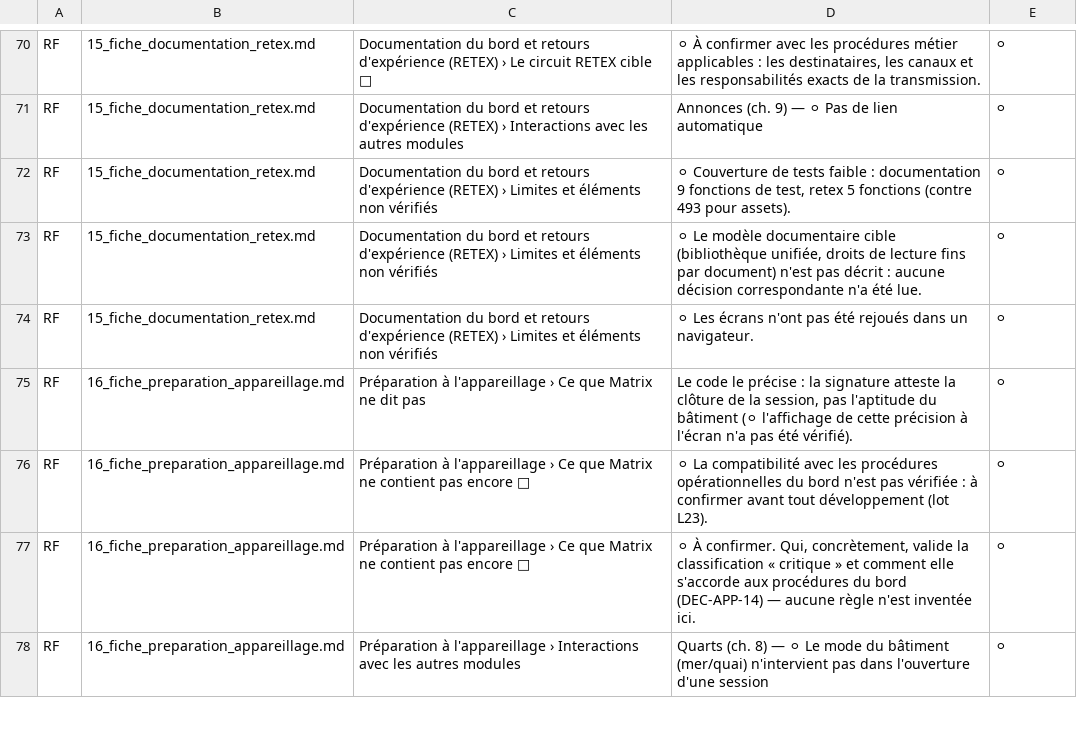
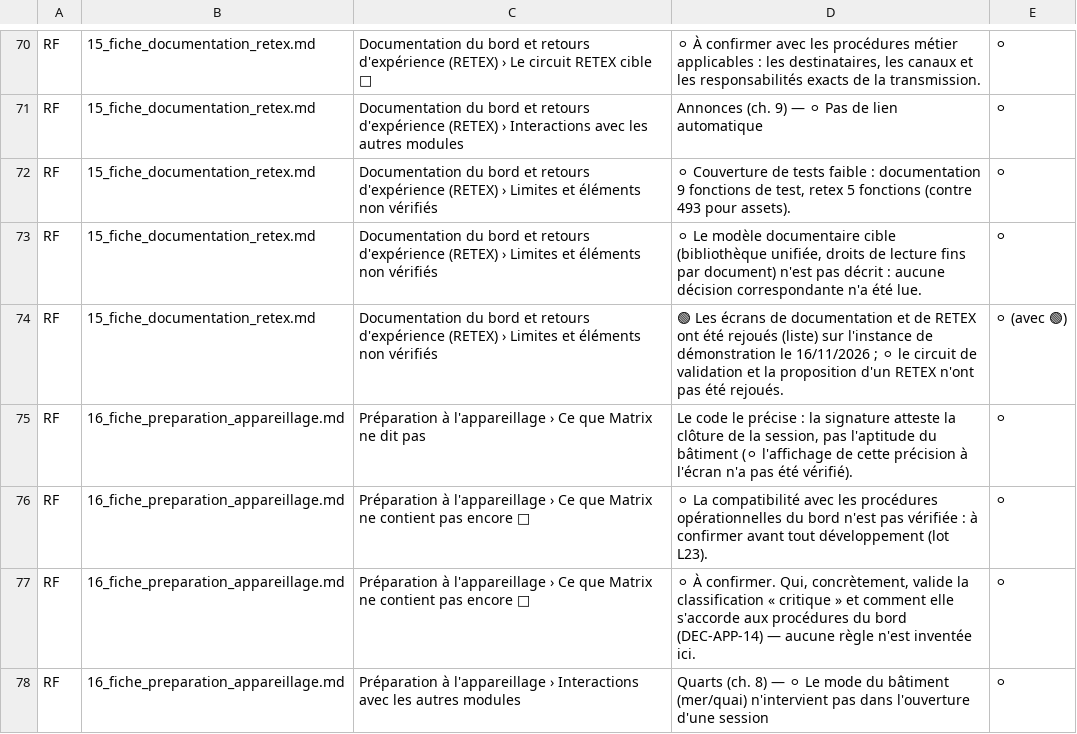
Before and after one commit to Mattrix2211/Matrix, a CSV file: docs/dossier-technique/refonte/4_annexes_consultables/F5_registre_des_elements_non_verifies.csv, drawn as a sheet; only a part is shown, gaps mark what is left out; the diff covers the shown part only.

```diff
--- a/docs/dossier-technique/refonte/4_annexes_consultables/F5_registre_des_elements_non_verifies.csv
+++ b/docs/dossier-technique/refonte/4_annexes_consultables/F5_registre_des_elements_non_verifies.csv
@@ -73,3 +73,3 @@ RF;15_fiche_documentation_retex.md;Documentation du bord et retours d'expérienc
 RF;15_fiche_documentation_retex.md;Documentation du bord et retours d'expérience (RETEX) › Limites et éléments non vérifiés;⚪ Le modèle documentaire cible (bibliothèque unifiée, droits de lecture fins par document) n'est pas décrit : aucune décision correspondante n'a été lue.;⚪
-RF;15_fiche_documentation_retex.md;Documentation du bord et retours d'expérience (RETEX) › Limites et éléments non vérifiés;⚪ Les écrans n'ont pas été rejoués dans un navigateur.;⚪
+RF;15_fiche_documentation_retex.md;Documentation du bord et retours d'expérience (RETEX) › Limites et éléments non vérifiés;"🟢 Les écrans de documentation et de RETEX ont été rejoués (liste) sur l'instance de démonstration le 16/11/2026 ; ⚪ le circuit de validation et la proposition d'un RETEX n'ont pas été rejoués.";⚪ (avec 🟢)
 RF;16_fiche_preparation_appareillage.md;Préparation à l'appareillage › Ce que Matrix ne dit pas;Le code le précise : la signature atteste la clôture de la session, pas l'aptitude du bâtiment (⚪ l'affichage de cette précision à l'écran n'a pas été vérifié).;⚪
```
Also changed, not shown: 2 added rows, 1 removed row and 26 edited cells elsewhere in this file, docs/dossier-technique/refonte/4_annexes_consultables/F3_decisions_du_po_citees_dans_les_documents.csv, 55 other files.
